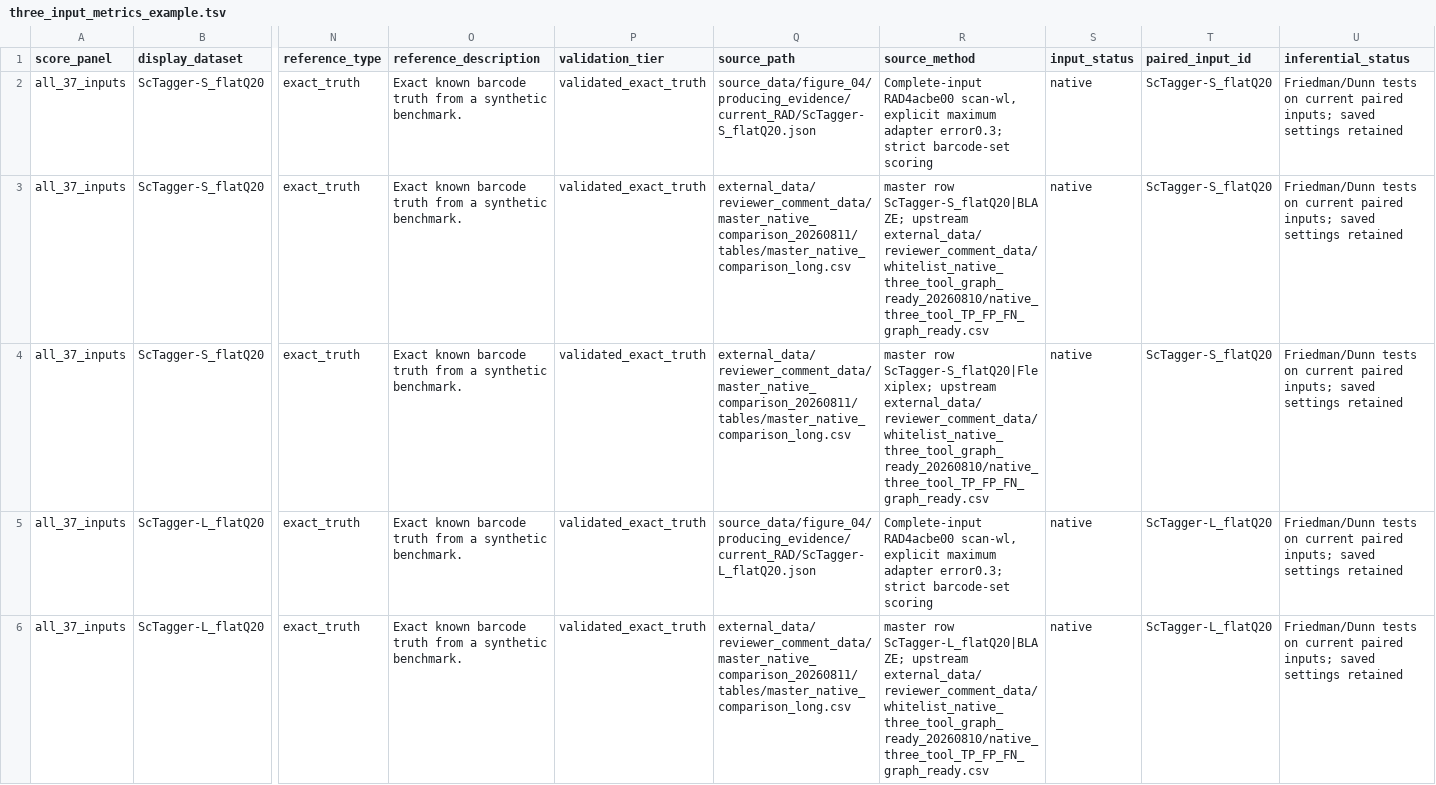
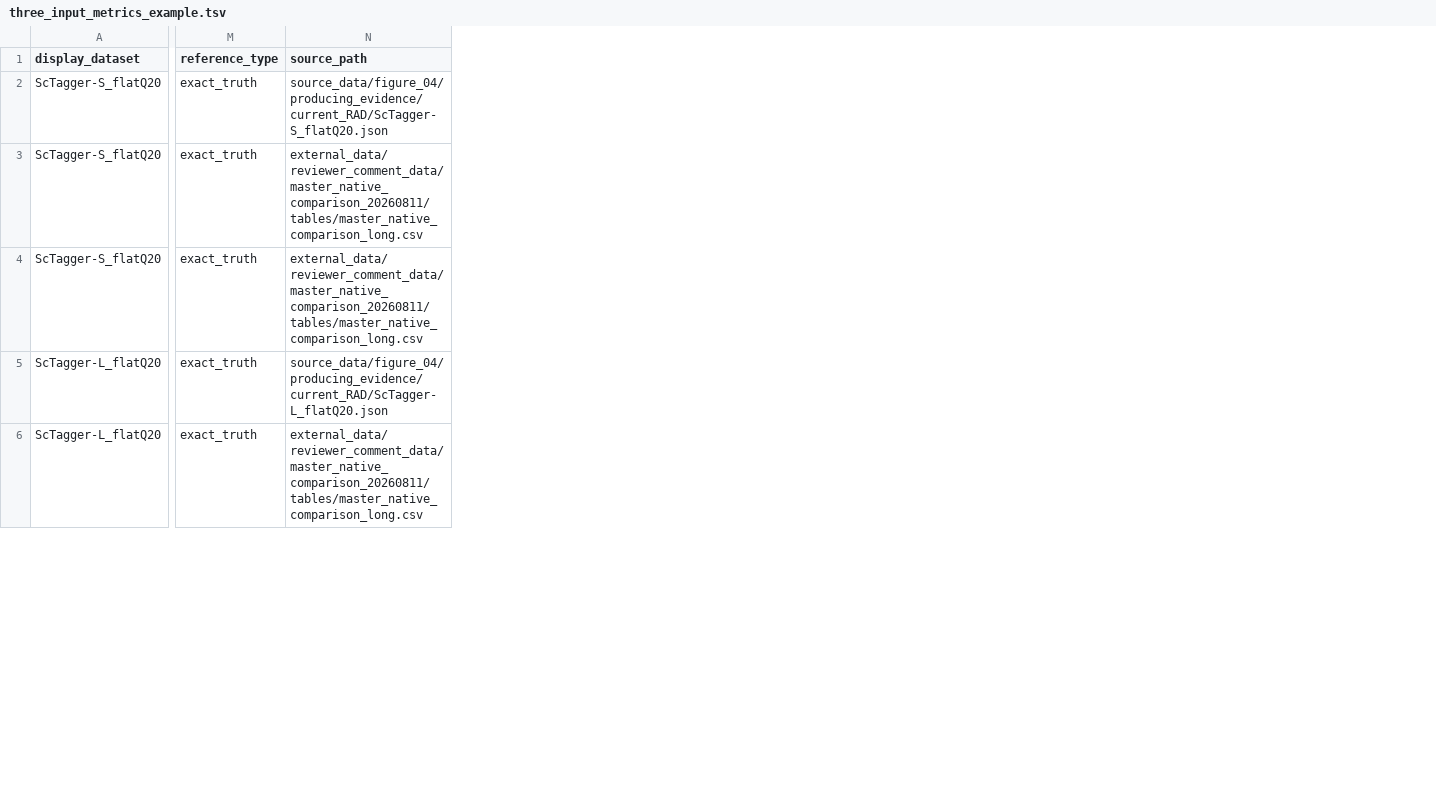
Before and after one commit to indianewok/rad-manuscript, a TSV file: data/examples/figure_04/three_input_metrics_example.tsv, drawn as a sheet; only a part is shown, gaps mark what is left out; the diff names each change by its address in the sheet, - before the commit and + after, or states it on an @@ line.

Commit message:
Simplify manuscript source data tables

```diff
--- a/data/examples/figure_04/three_input_metrics_example.tsv
+++ b/data/examples/figure_04/three_input_metrics_example.tsv
-column A (score_panel), rows 2-6: all all_37_inputs
-column O (reference_description), rows 2-6: all Exact known barcode truth from a synthetic benchmark.
-column P (validation_tier), rows 2-6: all validated_exact_truth
-column R (source_method), rows 2-6: Complete-input RAD4acbe00 scan-wl, explicit maximum adapter error0.3; strict barcode-set scoring | master row ScTagger-S_flatQ20|BLAZE; upstream external_data/reviewer_comment_data/whitelist_native_three_tool_graph_ready_20260810/native_three_tool_TP_FP_FN_graph_ready.csv | master row ScTagger-S_flatQ20|Flexiplex; upstream external_data/reviewer_comment_data/whitelist_native_three_tool_graph_ready_20260810/native_three_tool_TP_FP_FN_graph_ready.csv | Complete-input RAD4acbe00 scan-wl, explicit maximum adapter error0.3; strict barcode-set scoring | master row ScTagger-L_flatQ20|BLAZE; upstream external_data/reviewer_comment_data/whitelist_native_three_tool_graph_ready_20260810/native_three_tool_TP_FP_FN_graph_ready.csv
-column S (input_status), rows 2-6: all native
-column T (paired_input_id), rows 2-6: ScTagger-S_flatQ20 | ScTagger-S_flatQ20 | ScTagger-S_flatQ20 | ScTagger-L_flatQ20 | ScTagger-L_flatQ20
-column U (inferential_status), rows 2-6: all Friedman/Dunn tests on current paired inputs; saved settings retained
```
Also changed, not shown: source_data/figure_04/input_characteristics.tsv, source_data/figure_04/paired_f1.tsv, 33 other files.
